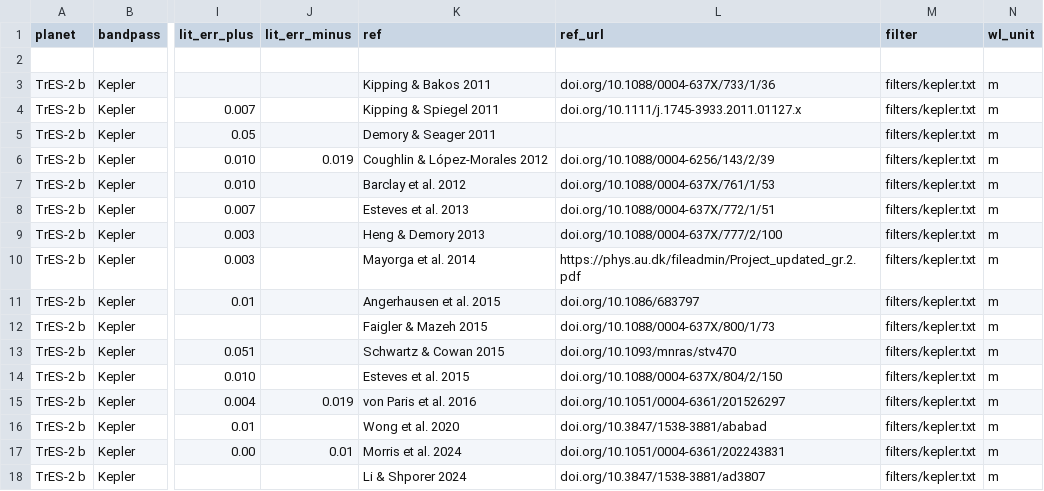
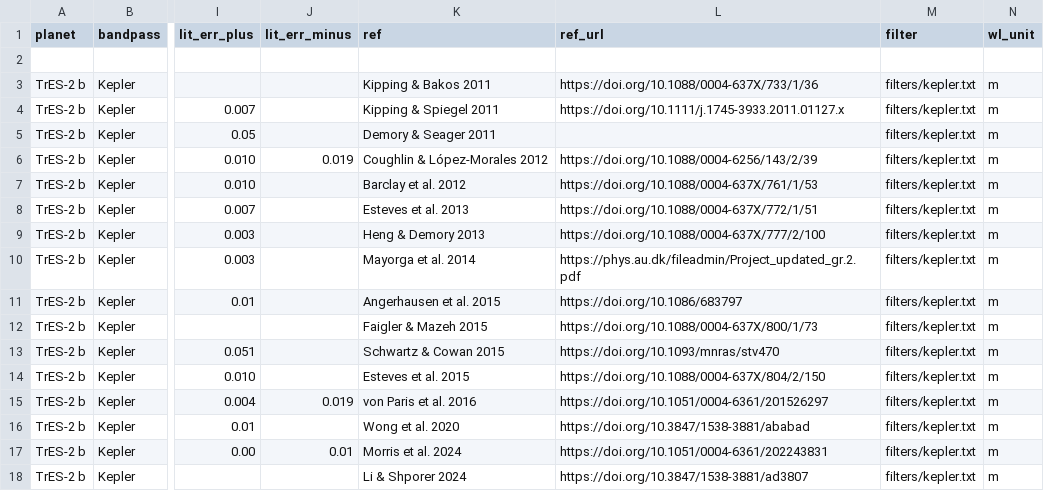
Before and after one commit to rkflwr-andrew/exo-albedos-catalog, a CSV file: data/measurements.csv, drawn as a sheet; only a part is shown, gaps mark what is left out; the diff names each change by its address in the sheet, - before the commit and + after, or states it on an @@ line.

Commit message:
fix links

```diff
--- a/data/measurements.csv
+++ b/data/measurements.csv
-L3 (ref_url): doi.org/10.1088/0004-637X/733/1/36
+L3 (ref_url): https://doi.org/10.1088/0004-637X/733/1/36
-L4 (ref_url): doi.org/10.1111/j.1745-3933.2011.01127.x
+L4 (ref_url): https://doi.org/10.1111/j.1745-3933.2011.01127.x
-L6 (ref_url): doi.org/10.1088/0004-6256/143/2/39
+L6 (ref_url): https://doi.org/10.1088/0004-6256/143/2/39
-L7 (ref_url): doi.org/10.1088/0004-637X/761/1/53
+L7 (ref_url): https://doi.org/10.1088/0004-637X/761/1/53
-L8 (ref_url): doi.org/10.1088/0004-637X/772/1/51
+L8 (ref_url): https://doi.org/10.1088/0004-637X/772/1/51
-L9 (ref_url): doi.org/10.1088/0004-637X/777/2/100
+L9 (ref_url): https://doi.org/10.1088/0004-637X/777/2/100
-L11 (ref_url): doi.org/10.1086/683797
+L11 (ref_url): https://doi.org/10.1086/683797
-L12 (ref_url): doi.org/10.1088/0004-637X/800/1/73
+L12 (ref_url): https://doi.org/10.1088/0004-637X/800/1/73
-L13 (ref_url): doi.org/10.1093/mnras/stv470
+L13 (ref_url): https://doi.org/10.1093/mnras/stv470
-L14 (ref_url): doi.org/10.1088/0004-637X/804/2/150
+L14 (ref_url): https://doi.org/10.1088/0004-637X/804/2/150
-L15 (ref_url): doi.org/10.1051/0004-6361/201526297
+L15 (ref_url): https://doi.org/10.1051/0004-6361/201526297
-L16 (ref_url): doi.org/10.3847/1538-3881/ababad
+L16 (ref_url): https://doi.org/10.3847/1538-3881/ababad
-L17 (ref_url): doi.org/10.1051/0004-6361/202243831
+L17 (ref_url): https://doi.org/10.1051/0004-6361/202243831
-L18 (ref_url): doi.org/10.3847/1538-3881/ad3807
+L18 (ref_url): https://doi.org/10.3847/1538-3881/ad3807
```
